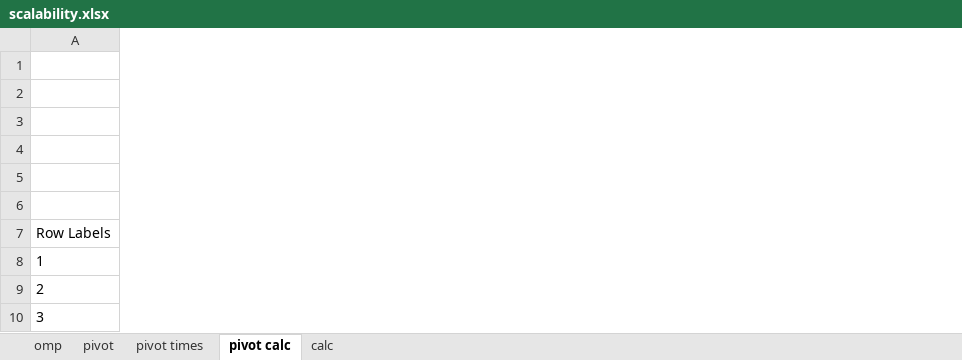
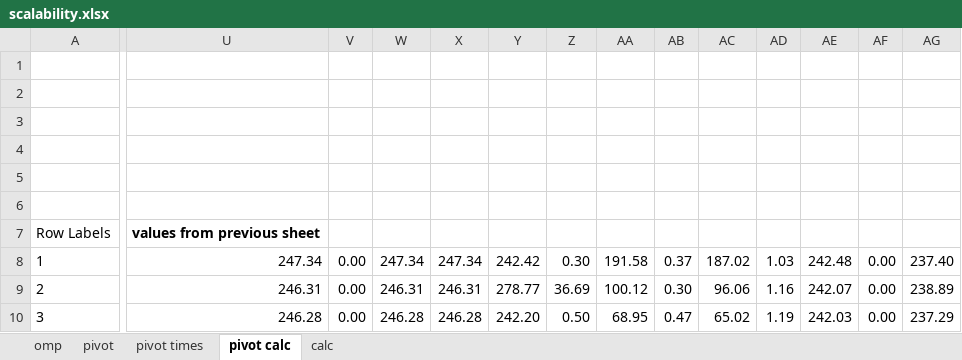
Before and after one commit to mikedepetris/Foundations_of_HPC_2022_final_project, an Excel workbook: scalability.xlsx, sheet pivot calc, drawn as a sheet; only a part is shown, gaps mark what is left out; values as stored, in another font and other column widths than the file's, no borders; charts and pictures not drawn; the diff covers the shown part only; the diff names each change by its address in the sheet, - before the commit and + after, or states it on an @@ line.

```diff
--- a/scalability.xlsx (sheet pivot calc)
+++ b/scalability.xlsx (sheet pivot calc)
+column U, rows 7-10: values from previous sheet | 247.34 | 246.31 | 246.28
+column V, rows 8-10: all 0.00
+column W, rows 8-10: 247.34 | 246.31 | 246.28
+column X, rows 8-10: 247.34 | 246.31 | 246.28
+column Y, rows 8-10: 242.42 | 278.77 | 242.20
+column Z, rows 8-10: 0.30 | 36.69 | 0.50
+column AA, rows 8-10: 191.58 | 100.12 | 68.95
+column AB, rows 8-10: 0.37 | 0.30 | 0.47
+column AC, rows 8-10: 187.02 | 96.06 | 65.02
+column AD, rows 8-10: 1.03 | 1.16 | 1.19
+column AE, rows 8-10: 242.48 | 242.07 | 242.03
+column AF, rows 8-10: all 0.00
+column AG, rows 8-10: 237.40 | 238.89 | 237.29
```
Also changed, not shown: 8 added columns elsewhere in this sheet, sheet omp, charts or pictures, 6 other files.
